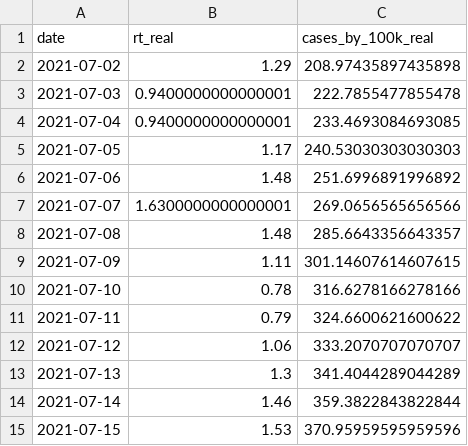
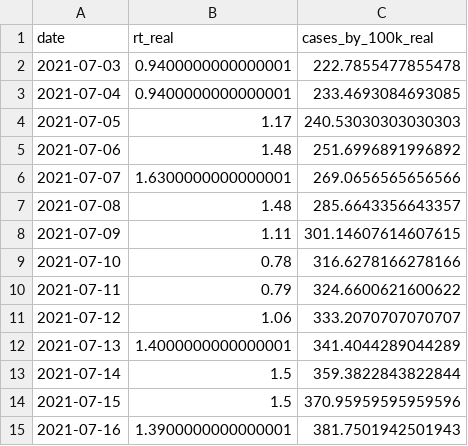
Before and after one commit to builduplabs/covid-countdown, a CSV file: src/data/quadrante.csv, drawn as a sheet.

```diff
--- a/src/data/quadrante.csv
+++ b/src/data/quadrante.csv
@@ -1,3 +1,2 @@
 date,rt_real,cases_by_100k_real
-2021-07-02,1.29,208.97435897435898
 2021-07-03,0.9400000000000001,222.7855477855478
@@ -12,4 +11,5 @@ date,rt_real,cases_by_100k_real
 2021-07-12,1.06,333.2070707070707
-2021-07-13,1.3,341.4044289044289
-2021-07-14,1.46,359.3822843822844
-2021-07-15,1.53,370.95959595959596
+2021-07-13,1.4000000000000001,341.4044289044289
+2021-07-14,1.5,359.3822843822844
+2021-07-15,1.5,370.95959595959596
+2021-07-16,1.3900000000000001,381.7501942501943
```
Also changed, not shown: src/data/cases.csv, src/data/prediction.csv.
